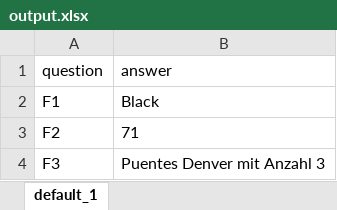
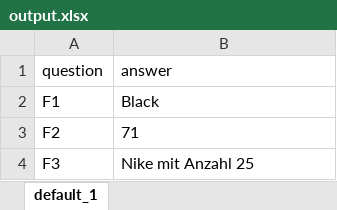
Before and after one commit to MartinTomaszewski/Tabular_Playground_August, an Excel workbook: Hendrik/Meilenstein 2/output.xlsx, sheet default_1, drawn as a sheet; values as stored, in another font and other column widths than the file's, no borders; the diff names each change by its address in the sheet, - before the commit and + after, or states it on an @@ line.

```diff
--- a/Hendrik/Meilenstein 2/output.xlsx (sheet default_1)
+++ b/Hendrik/Meilenstein 2/output.xlsx (sheet default_1)
-B4 (answer): Puentes Denver mit Anzahl 3
+B4 (answer): Nike mit Anzahl 25
```
Also changed, not shown: 3 other files.
